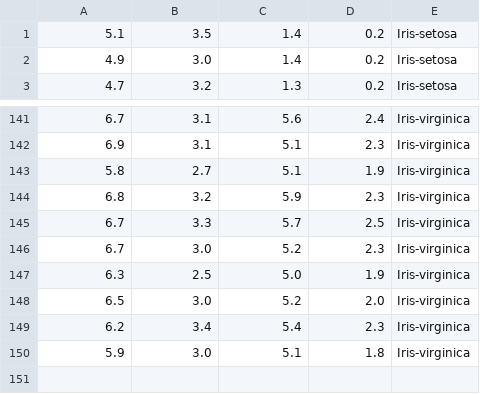
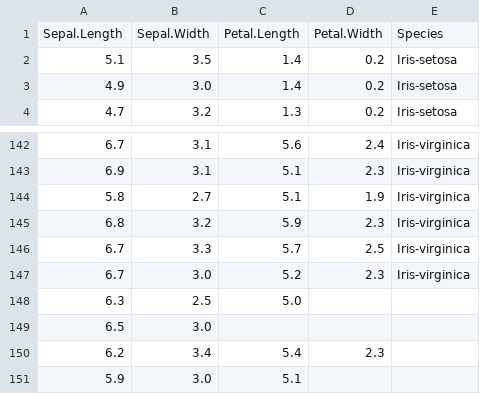
Before and after one commit to chengdejerrylin/Electrical-Engineering-Lab---networking-and-Multinmedia, a CSV file: BigML/data/datasets/iris/iris_test.csv, drawn as a sheet; only a part is shown, gaps mark what is left out.

```diff
--- a/BigML/data/datasets/iris/iris_test.csv
+++ b/BigML/data/datasets/iris/iris_test.csv
@@ -1 +1,2 @@
+Sepal.Length,Sepal.Width,Petal.Length,Petal.Width,Species
 5.1,3.5,1.4,0.2,Iris-setosa
@@ -146,5 +147,5 @@
 6.7,3.0,5.2,2.3,Iris-virginica
-6.3,2.5,5.0,1.9,Iris-virginica
-6.5,3.0,5.2,2.0,Iris-virginica
-6.2,3.4,5.4,2.3,Iris-virginica
-5.9,3.0,5.1,1.8,Iris-virginica
+6.3,2.5,5.0
+6.5,3.0
+6.2,3.4,5.4,2.3
+5.9,3.0,5.1
```
Also changed, not shown: BigML/data/datasets/iris/iris_train.csv, 41 other files.
